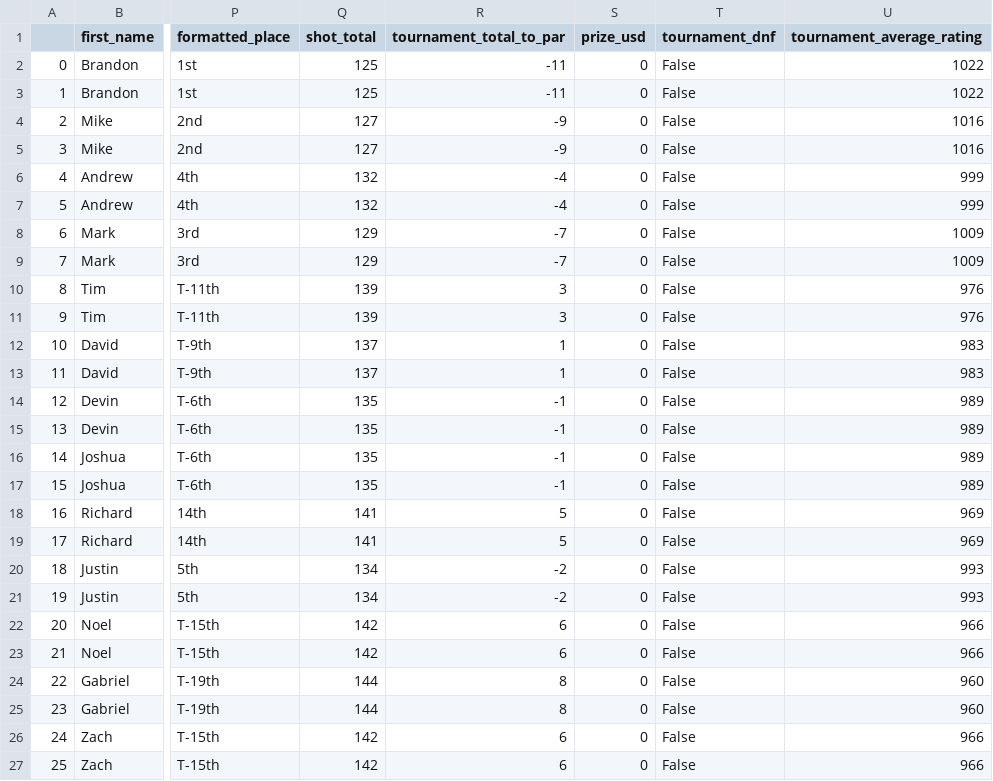
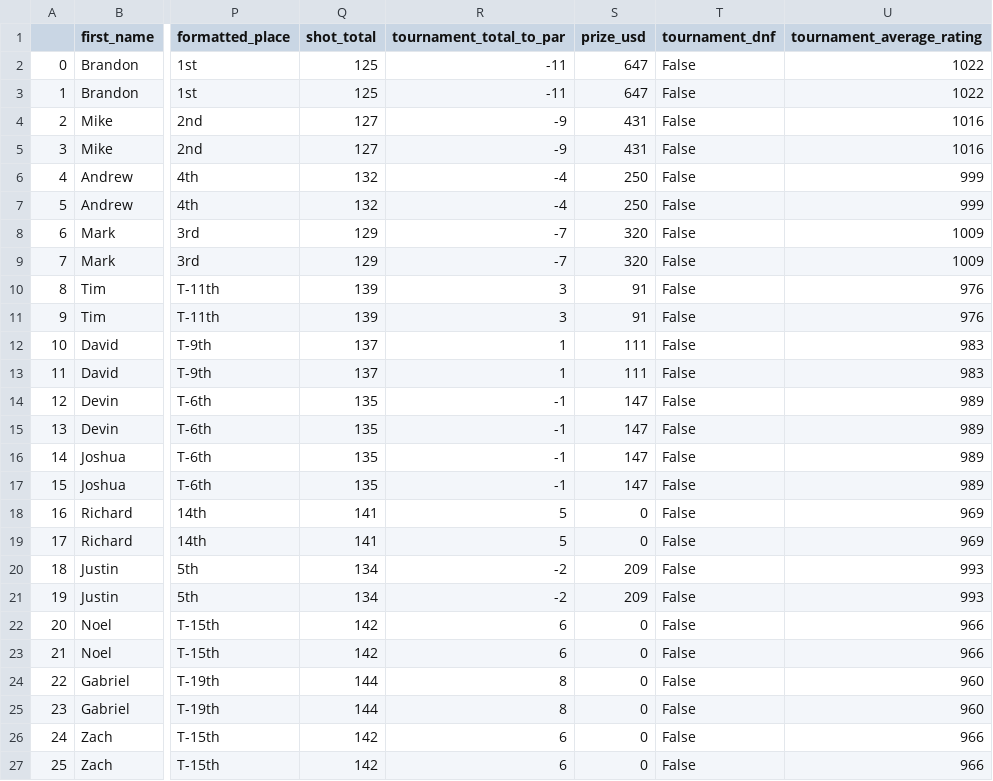
Before and after one commit to jonkracht/pdga-score-scraper, a CSV file: data/processed/89433-processed.csv, drawn as a sheet; only a part is shown, gaps mark what is left out; the diff covers the shown part only; the diff names each change by its address in the sheet, - before the commit and + after, or states it on an @@ line.

Commit message:
Readding 2025 HooDoo Pro data

```diff
--- a/data/processed/89433-processed.csv
+++ b/data/processed/89433-processed.csv
-S2:S3 (prize_usd): 0
+S2:S3 (prize_usd): 647
-S4:S5 (prize_usd): 0
+S4:S5 (prize_usd): 431
-S6:S7 (prize_usd): 0
+S6:S7 (prize_usd): 250
-S8:S9 (prize_usd): 0
+S8:S9 (prize_usd): 320
-S10:S11 (prize_usd): 0
+S10:S11 (prize_usd): 91
-S12:S13 (prize_usd): 0
+S12:S13 (prize_usd): 111
-S14:S17 (prize_usd): 0
+S14:S17 (prize_usd): 147
-S20:S21 (prize_usd): 0
+S20:S21 (prize_usd): 209
```
Also changed, not shown: 16 edited cells elsewhere in this file, 2 other files.
